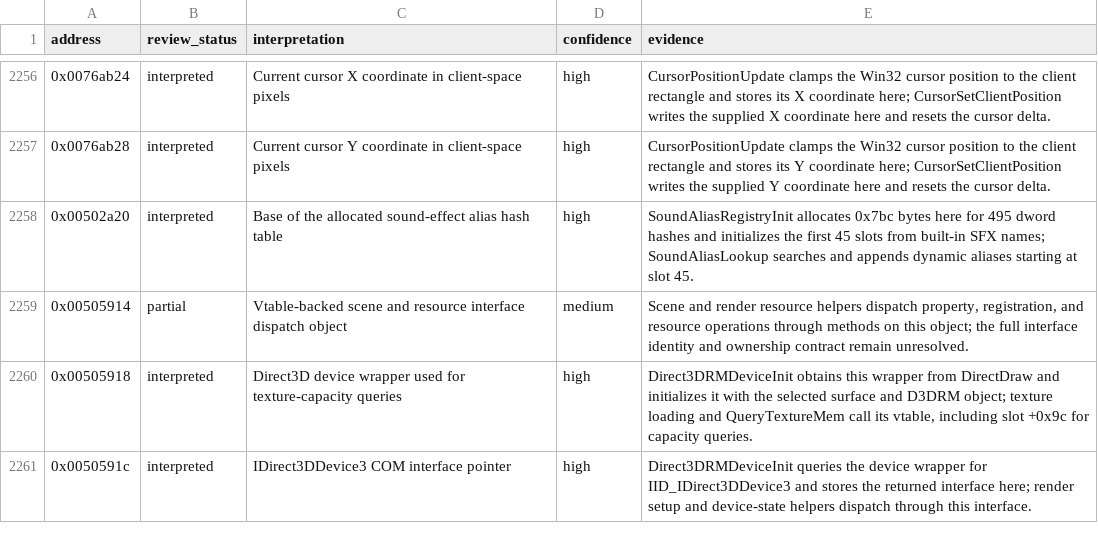
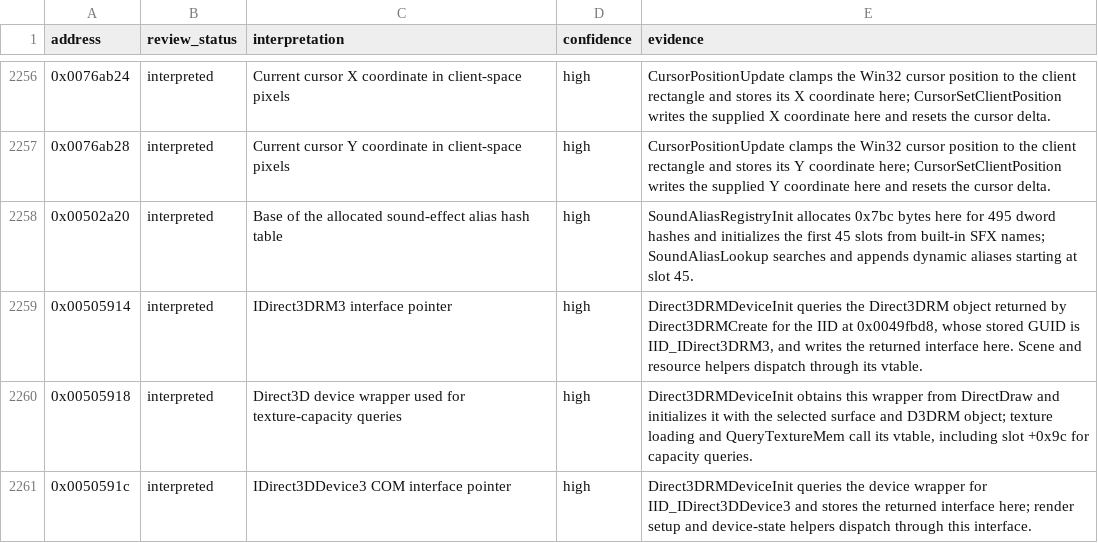
Before and after one commit to robbert229/lrr-portable, a CSV file: docs/dat/annotations.csv, drawn as a sheet; only a part is shown, gaps mark what is left out.

Commit message:
docs: identify Direct3DRM3 global

```diff
--- a/docs/dat/annotations.csv
+++ b/docs/dat/annotations.csv
@@ -2258,3 +2258,3 @@ address,review_status,interpretation,confidence,evidence
 0x00502a20,interpreted,Base of the allocated sound-effect alias hash table,high,"SoundAliasRegistryInit allocates 0x7bc bytes here for 495 dword hashes and initializes the first 45 slots from built-in SFX names; SoundAliasLookup searches and appends dynamic aliases starting at slot 45."
-0x00505914,partial,Vtable-backed scene and resource interface dispatch object,medium,"Scene and render resource helpers dispatch property, registration, and resource operations through methods on this object; the full interface identity and ownership contract remain unresolved."
+0x00505914,interpreted,IDirect3DRM3 interface pointer,high,"Direct3DRMDeviceInit queries the Direct3DRM object returned by Direct3DRMCreate for the IID at 0x0049fbd8, whose stored GUID is IID_IDirect3DRM3, and writes the returned interface here. Scene and resource helpers dispatch through its vtable."
 0x00505918,interpreted,Direct3D device wrapper used for texture-capacity queries,high,"Direct3DRMDeviceInit obtains this wrapper from DirectDraw and initializes it with the selected surface and D3DRM object; texture loading and QueryTextureMem call its vtable, including slot +0x9c for capacity queries."
```
Also changed, not shown: 2 other files.
